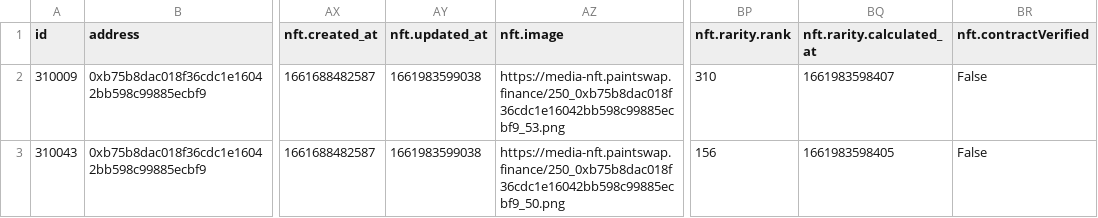
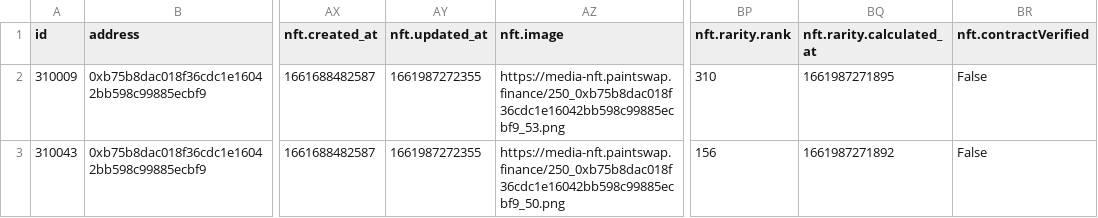
Before and after one commit to ALMIGHTYABE/Seven-c-Pirate-Crew, a CSV file: data/pirate life/history.csv, drawn as a sheet; only a part is shown, gaps mark what is left out; the diff names each change by its address in the sheet, - before the commit and + after, or states it on an @@ line.

```diff
--- a/data/pirate life/history.csv
+++ b/data/pirate life/history.csv
-AY2:AY3 (nft.updated_at): 1661983599038
+AY2:AY3 (nft.updated_at): 1661987272355
-BQ2 (nft.rarity.calculated_at): 1661983598407
+BQ2 (nft.rarity.calculated_at): 1661987271895
-BQ3 (nft.rarity.calculated_at): 1661983598405
+BQ3 (nft.rarity.calculated_at): 1661987271892
```
